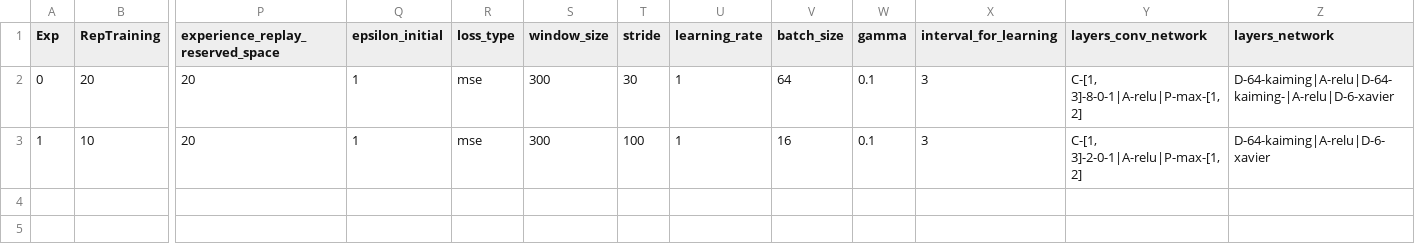
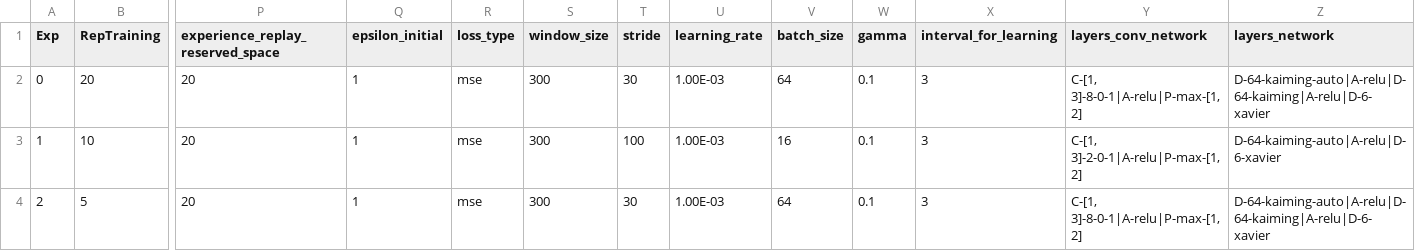
Before and after one commit to Magody/TesisEMG, a CSV file: app_main/Experiments/experiments_parameters_QNN.csv, drawn as a sheet; only a part is shown, gaps mark what is left out; rows hold the shown columns only; the diff names each change by its address in the sheet, - before the commit and + after, or states it on an @@ line.

```diff
--- a/app_main/Experiments/experiments_parameters_QNN.csv
+++ b/app_main/Experiments/experiments_parameters_QNN.csv
-U2:U3 (learning_rate): 1
+U2:U3 (learning_rate): 1.00E-03
-Z2 (layers_network): D-64-kaiming|A-relu|D-64-kaiming-|A-relu|D-6-xavier
+Z2 (layers_network): D-64-kaiming-auto|A-relu|D-64-kaiming|A-relu|D-6-xavier
-Z3 (layers_network): D-64-kaiming|A-relu|D-6-xavier
+Z3 (layers_network): D-64-kaiming-auto|A-relu|D-6-xavier
+row 4: 2 | 5 | 20 | 1 | mse | 300 | 30 | 1.00E-03 | 64 | 0.1 | 3 | C-[1, 3]-8-0-1|A-relu|P-max-[1,2] | D-64-kaiming-auto|A-relu|D-64-kaiming|A-relu|D-6-xavier
```
Also changed, not shown: 11 other files.
